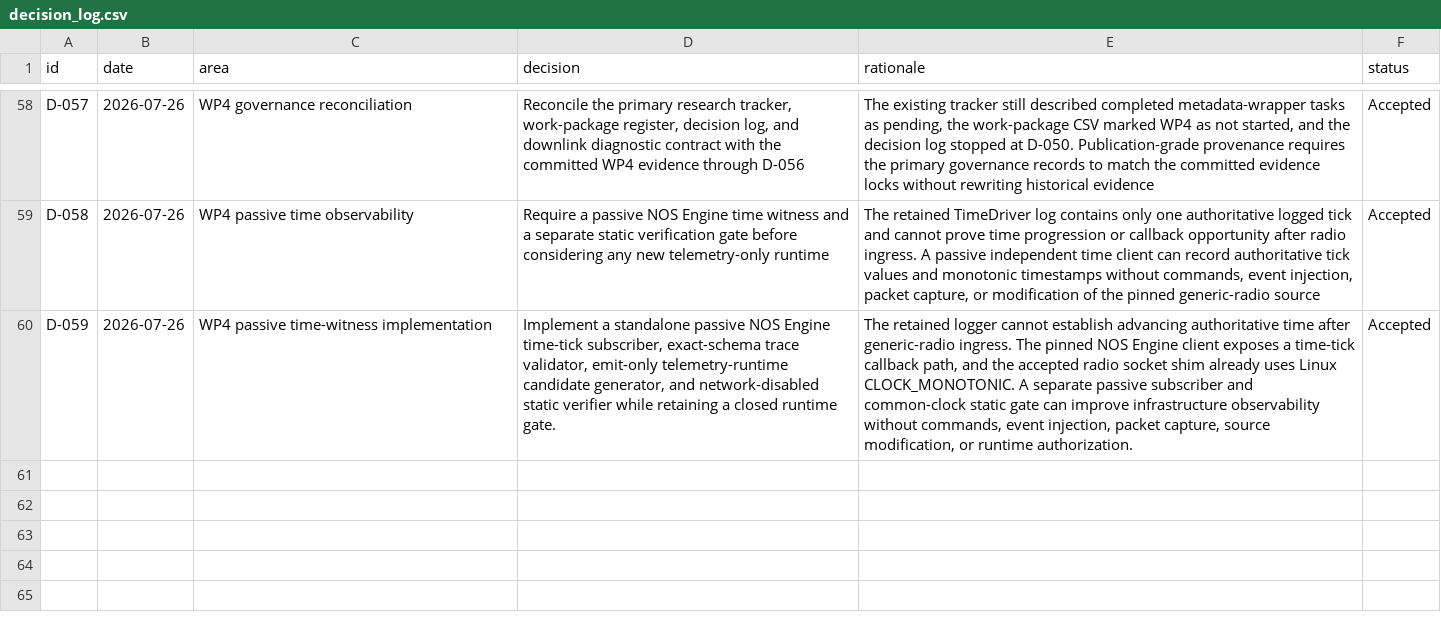
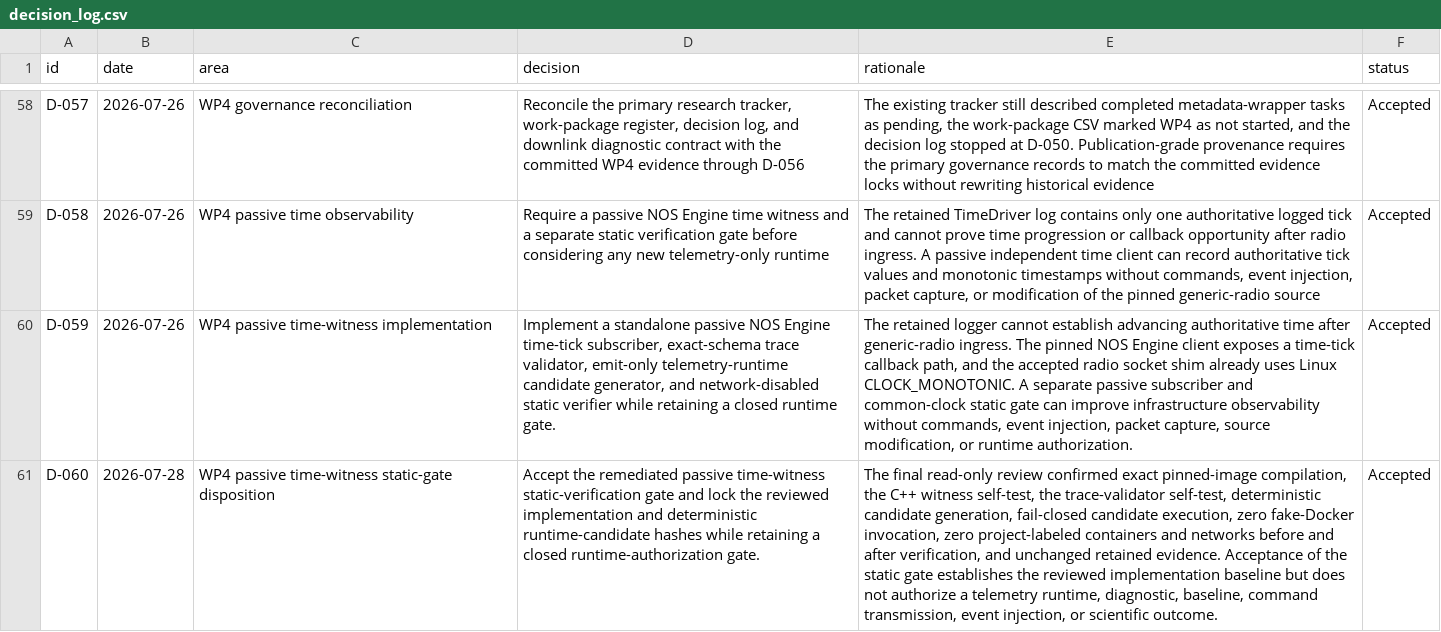
Before and after one commit to Zartharas/mission-aware-satellite-cyber-recovery, a CSV file: tracker/decision_log.csv, drawn as a sheet; only a part is shown, gaps mark what is left out; the diff names each change by its address in the sheet, - before the commit and + after, or states it on an @@ line.

Commit message:
Accept WP4 passive time-witness static gate under D-060

```diff
--- a/tracker/decision_log.csv
+++ b/tracker/decision_log.csv
+row 61: D-060 | 2026-07-28 | WP4 passive time-witness static-gate disposition | Accept the remediated passive time-witness static-verification gate and lock the reviewed implementation and deterministic runtime-candidate hashes while retaining a closed runtime-authorization gate. | The final read-only review confirmed exact pinned-image compilation, the C++ witness self-test, the trace-validator self-test, deterministic candidate generation, fail-closed candidate execution, zero fake-Docker invocation, zero project-labeled containers and networks before and after verification, and unchanged retained evidence. Acceptance of the static gate establishes the reviewed implementation baseline but does not authorize a telemetry runtime, diagnostic, baseline, command transmission, event injection, or scientific outcome. | Accepted
```
Also changed, not shown: tracker/work_packages.csv, 4 other files.
